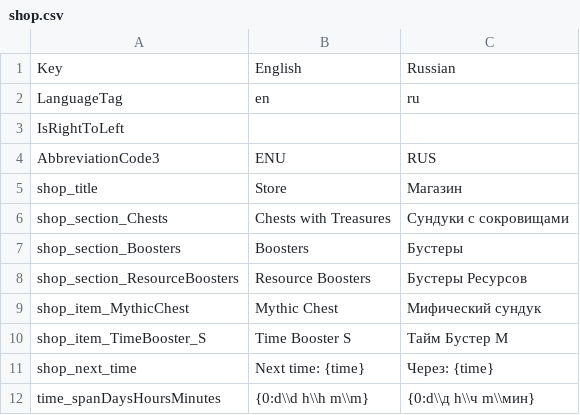
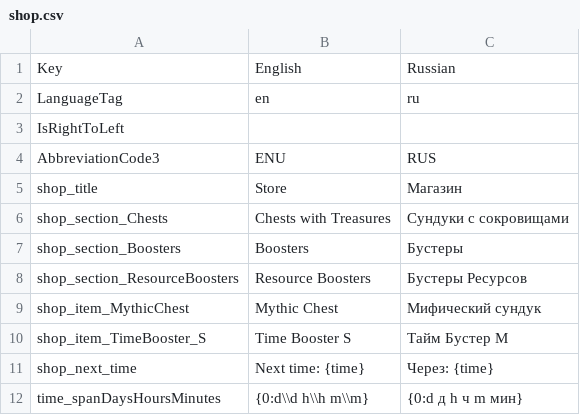
Before and after one commit to erdiablo/Animal-village-dev, a CSV file: StreamingAssets/Localizations/shop.csv, drawn as a sheet.

```diff
--- a/StreamingAssets/Localizations/shop.csv
+++ b/StreamingAssets/Localizations/shop.csv
@@ -11,2 +11,2 @@ shop_item_TimeBooster_S,Time Booster S,Тайм Бустер М
 shop_next_time,Next time: {time},Через: {time}
-time_spanDaysHoursMinutes,{0:d\\d h\\h m\\m},{0:d\\д h\\ч m\\мин}
+time_spanDaysHoursMinutes,{0:d\\d h\\h m\\m},{0:d д h ч m мин}
```
Also changed, not shown: StreamingAssets/Localizations/MiniGame.csv, 4 other files.
